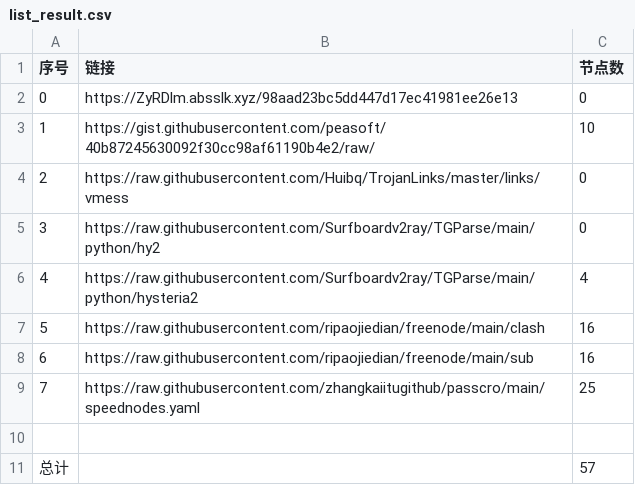
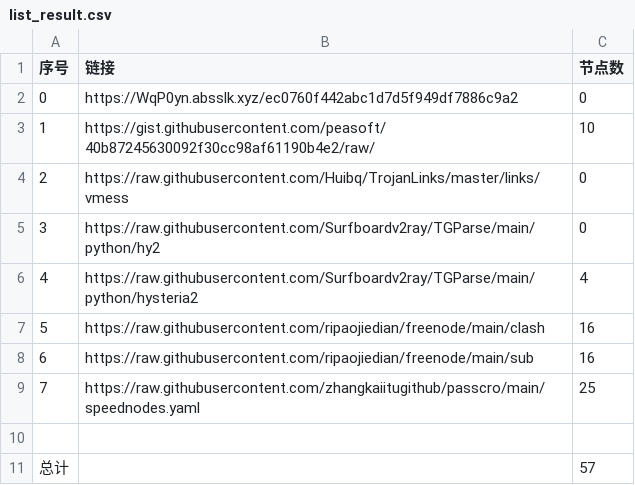
Before and after one commit to sangosbanikz/NoMoreWalls, a CSV file: list_result.csv, drawn as a sheet.

```diff
--- a/list_result.csv
+++ b/list_result.csv
@@ -1,3 +1,3 @@
 序号,链接,节点数
-0,https://ZyRDlm.absslk.xyz/98aad23bc5dd447d17ec41981ee26e13,0
+0,https://WqP0yn.absslk.xyz/ec0760f442abc1d7d5f949df7886c9a2,0
 1,https://gist.githubusercontent.com/peasoft/40b87245630092f30cc98af61190b4e2/raw/,10
```
Also changed, not shown: 16 other files.
